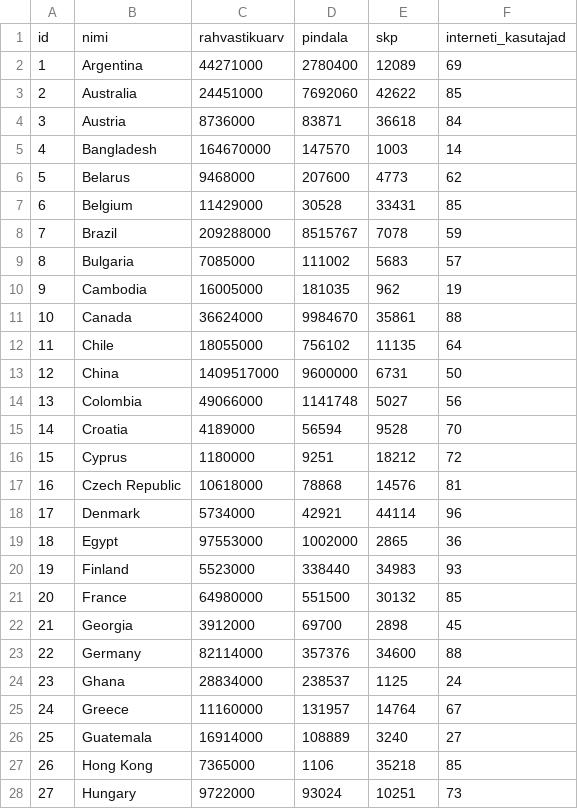
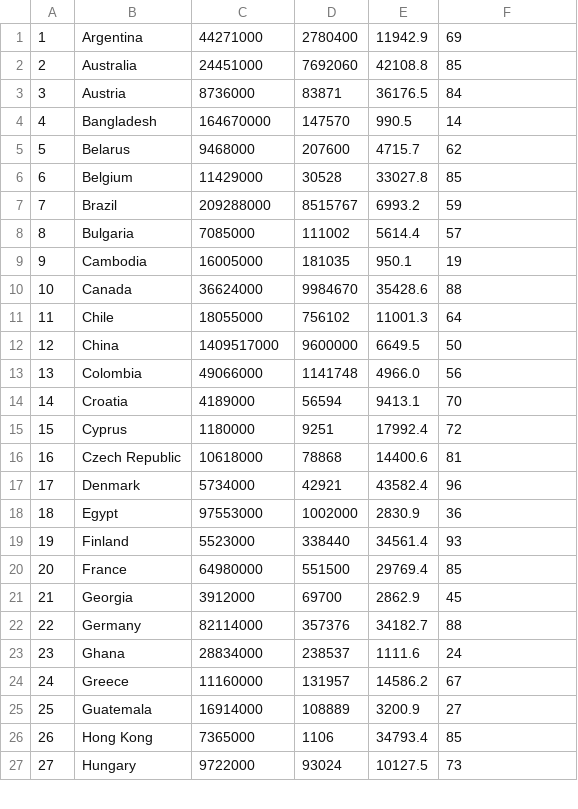
Before and after one commit to stlaisaar/Netflixi-kohandatud-andmestik, a CSV file: Kohandatud andmed/riigid.csv, drawn as a sheet; only a part is shown; the diff covers the shown part only.

Commit message:
Muudatused kohandatud andmetes, kood lisatud

```diff
--- a/Kohandatud andmed/riigid.csv
+++ b/Kohandatud andmed/riigid.csv
@@ -1,28 +1,27 @@
-id,nimi,rahvastikuarv,pindala,skp,interneti_kasutajad
-1,Argentina,44271000,2780400,12089,69
-2,Australia,24451000,7692060,42622,85
-3,Austria,8736000,83871,36618,84
-4,Bangladesh,164670000,147570,1003,14
-5,Belarus,9468000,207600,4773,62
-6,Belgium,11429000,30528,33431,85
-7,Brazil,209288000,8515767,7078,59
-8,Bulgaria,7085000,111002,5683,57
-9,Cambodia,16005000,181035,962,19
-10,Canada,36624000,9984670,35861,88
-11,Chile,18055000,756102,11135,64
-12,China,1409517000,9600000,6731,50
-13,Colombia,49066000,1141748,5027,56
-14,Croatia,4189000,56594,9528,70
-15,Cyprus,1180000,9251,18212,72
-16,Czech Republic,10618000,78868,14576,81
-17,Denmark,5734000,42921,44114,96
-18,Egypt,97553000,1002000,2865,36
-19,Finland,5523000,338440,34983,93
-20,France,64980000,551500,30132,85
-21,Georgia,3912000,69700,2898,45
-22,Germany,82114000,357376,34600,88
-23,Ghana,28834000,238537,1125,24
-24,Greece,11160000,131957,14764,67
-25,Guatemala,16914000,108889,3240,27
-26,Hong Kong,7365000,1106,35218,85
-27,Hungary,9722000,93024,10251,73
+1,Argentina,44271000,2780400,11942.9,69
+2,Australia,24451000,7692060,42108.8,85
+3,Austria,8736000,83871,36176.5,84
+4,Bangladesh,164670000,147570,990.5,14
+5,Belarus,9468000,207600,4715.7,62
+6,Belgium,11429000,30528,33027.8,85
+7,Brazil,209288000,8515767,6993.2,59
+8,Bulgaria,7085000,111002,5614.4,57
+9,Cambodia,16005000,181035,950.1,19
+10,Canada,36624000,9984670,35428.6,88
+11,Chile,18055000,756102,11001.3,64
+12,China,1409517000,9600000,6649.5,50
+13,Colombia,49066000,1141748,4966.0,56
+14,Croatia,4189000,56594,9413.1,70
+15,Cyprus,1180000,9251,17992.4,72
+16,Czech Republic,10618000,78868,14400.6,81
+17,Denmark,5734000,42921,43582.4,96
+18,Egypt,97553000,1002000,2830.9,36
+19,Finland,5523000,338440,34561.4,93
+20,France,64980000,551500,29769.4,85
+21,Georgia,3912000,69700,2862.9,45
+22,Germany,82114000,357376,34182.7,88
+23,Ghana,28834000,238537,1111.6,24
+24,Greece,11160000,131957,14586.2,67
+25,Guatemala,16914000,108889,3200.9,27
+26,Hong Kong,7365000,1106,34793.4,85
+27,Hungary,9722000,93024,10127.5,73
```
Also changed, not shown: 51 edited cells elsewhere in this file, Kohandatud andmed/isikud.csv, Kohandatud andmed/lavastamine.csv, 3 other files.
